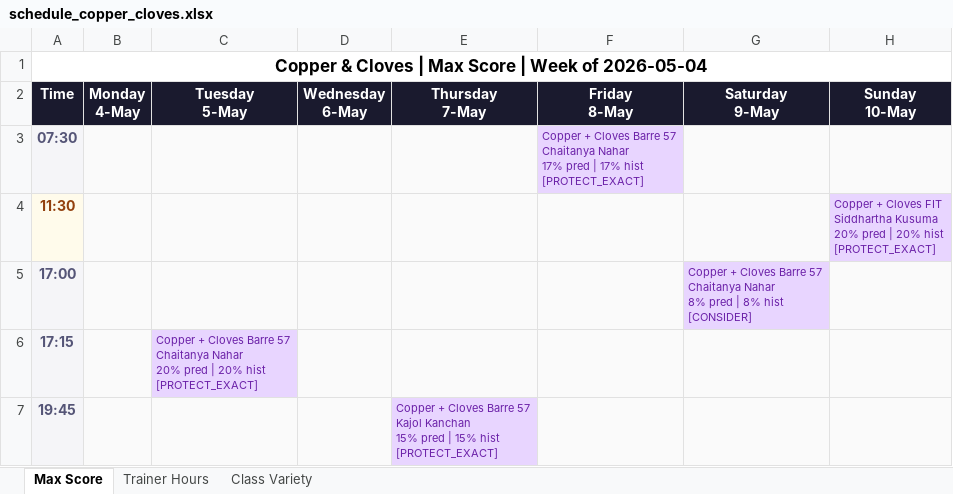
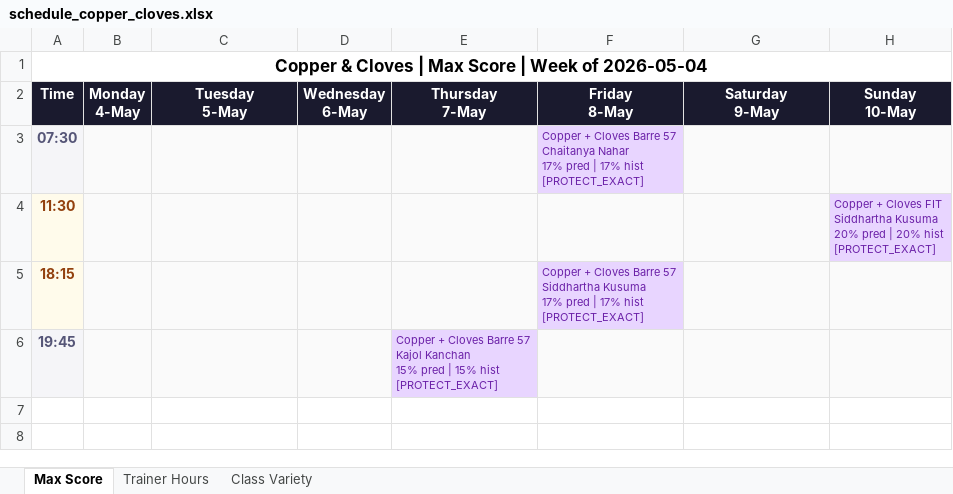
Before and after one commit to Jimmeey23/schedulling-assistant, an Excel workbook: outputs/schedule_copper_cloves.xlsx, sheet Max Score, drawn as a sheet; values as stored, in another font and other column widths than the file's, no borders; removed rows and columns are numbered as before the commit, all else as after; ↵ is a line break in a cell; the diff names each change by its address in the sheet, - before the commit and + after, or states it on an @@ line.

```diff
--- a/outputs/schedule_copper_cloves.xlsx (sheet Max Score)
+++ b/outputs/schedule_copper_cloves.xlsx (sheet Max Score)
-row 5: 17:00 |  |  |  |  |  | Copper + Cloves Barre 57 ↵ Chaitanya Nahar ↵ 8% pred | 8% hist ↵ [CONSIDER]
-row 6: 17:15 |  | Copper + Cloves Barre 57 ↵ Chaitanya Nahar ↵ 20% pred | 20% hist ↵ [PROTECT_EXACT]
+row 5: 18:15 |  |  |  |  | Copper + Cloves Barre 57 ↵ Siddhartha Kusuma ↵ 17% pred | 17% hist ↵ [PROTECT_EXACT]
```
Also changed, not shown: sheet Class Variety, sheet Trainer Hours, outputs/schedule_courtside.xlsx, outputs/schedule_kenkere.xlsx, 33 other files.
